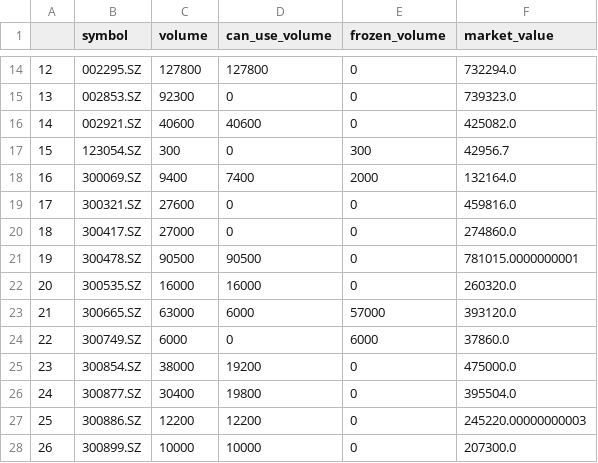
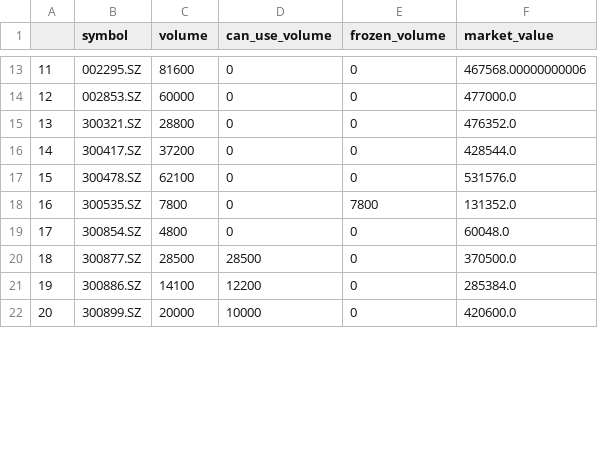
Before and after one commit to bithomeswap/giteetrade, a CSV file: 【本地选股（A股）】SDK/【QMT】miniqmtSDK_dfposition.csv, drawn as a sheet; only a part is shown, gaps mark what is left out; removed rows and columns are numbered as before the commit, all else as after; the diff covers the shown part only; the diff names each change by its address in the sheet, - before the commit and + after, or states it on an @@ line.

```diff
--- a/【本地选股（A股）】SDK/【QMT】miniqmtSDK_dfposition.csv
+++ b/【本地选股（A股）】SDK/【QMT】miniqmtSDK_dfposition.csv
@@ column A renumbered between rows 7 and 32 @@
-C13 (volume): 127800
+C13 (volume): 81600
-D13 (can_use_volume): 127800
+D13 (can_use_volume): 0
-F13 (market_value): 732294.0
+F13 (market_value): 467568.00000000006
-C14 (volume): 92300
+C14 (volume): 60000
-F14 (market_value): 739323.0
+F14 (market_value): 477000.0
-row 16: 14 | 002921.SZ | 40600 | 40600 | 0 | 425082.0
-row 17: 15 | 123054.SZ | 300 | 0 | 300 | 42956.7
-row 18: 16 | 300069.SZ | 9400 | 7400 | 2000 | 132164.0
-C15 (volume): 27600
+C15 (volume): 28800
-F15 (market_value): 459816.0
+F15 (market_value): 476352.0
-C16 (volume): 27000
+C16 (volume): 37200
-F16 (market_value): 274860.0
+F16 (market_value): 428544.0
-C17 (volume): 90500
+C17 (volume): 62100
-D17 (can_use_volume): 90500
+D17 (can_use_volume): 0
-F17 (market_value): 781015.0000000001
+F17 (market_value): 531576.0
-C18 (volume): 16000
+C18 (volume): 7800
-D18 (can_use_volume): 16000
+D18 (can_use_volume): 0
-E18 (frozen_volume): 0
+E18 (frozen_volume): 7800
-F18 (market_value): 260320.0
+F18 (market_value): 131352.0
-row 23: 21 | 300665.SZ | 63000 | 6000 | 57000 | 393120.0
-row 24: 22 | 300749.SZ | 6000 | 0 | 6000 | 37860.0
-C19 (volume): 38000
+C19 (volume): 4800
-D19 (can_use_volume): 19200
+D19 (can_use_volume): 0
-F19 (market_value): 475000.0
+F19 (market_value): 60048.0
-C20 (volume): 30400
+C20 (volume): 28500
-D20 (can_use_volume): 19800
+D20 (can_use_volume): 28500
-F20 (market_value): 395504.0
+F20 (market_value): 370500.0
-C21 (volume): 12200
+C21 (volume): 14100
-F21 (market_value): 245220.00000000003
+F21 (market_value): 285384.0
-C22 (volume): 10000
+C22 (volume): 20000
-F22 (market_value): 207300.0
+F22 (market_value): 420600.0
```
Also changed, not shown: 4 added rows, 1 removed row and 62 edited cells elsewhere in this file, 9 other files.
